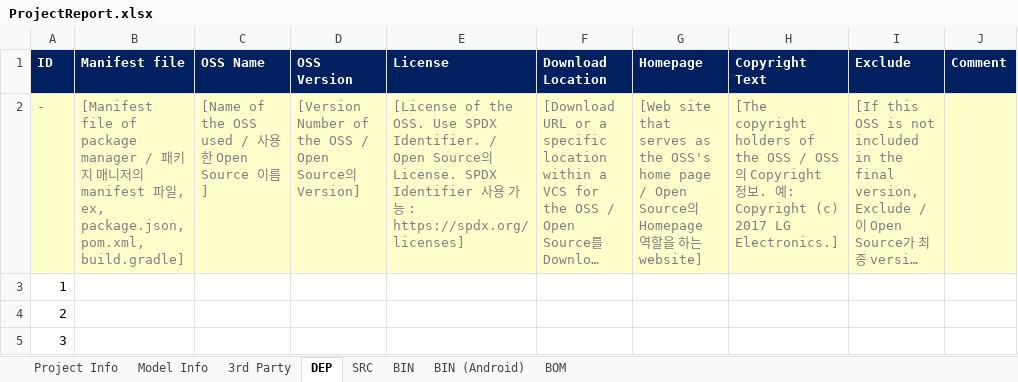
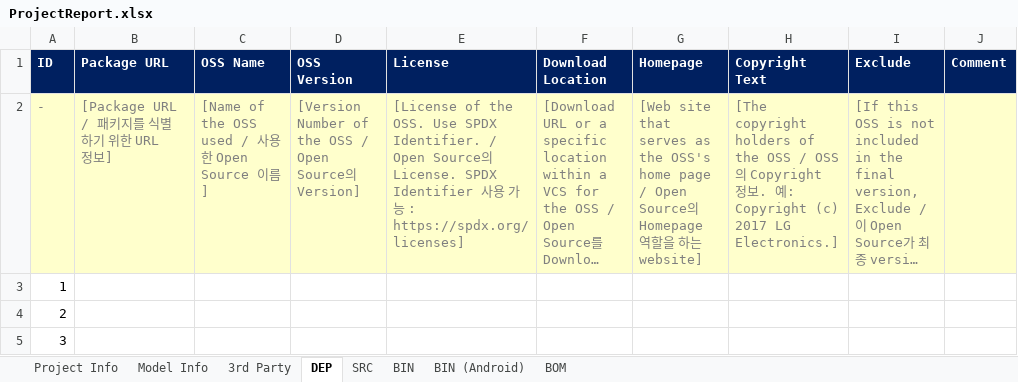
Before and after one commit to fosslight/fosslight, an Excel workbook: src/main/resources/template/ProjectReport.xlsx, sheet DEP, drawn as a sheet; only a part is shown; long unchanged cells end in …; values as stored, in another font and other column widths than the file's, no borders; conditional formats not drawn; the diff names each change by its address in the sheet, - before the commit and + after, or states it on an @@ line.

Commit message:
Apply purl update report form
Modify Manifest file column to Package URL in DEP sheet

```diff
--- a/src/main/resources/template/ProjectReport.xlsx (sheet DEP)
+++ b/src/main/resources/template/ProjectReport.xlsx (sheet DEP)
-B1: Manifest file
+B1: Package URL
-B2 (Package URL): [Manifest file of package manager / 패키지 매니저의 manifest 파일, ex, package.json, pom.xml, build.gradle]
+B2 (Package URL): [Package URL / 패키지를 식별하기 위한 URL 정보]
```
